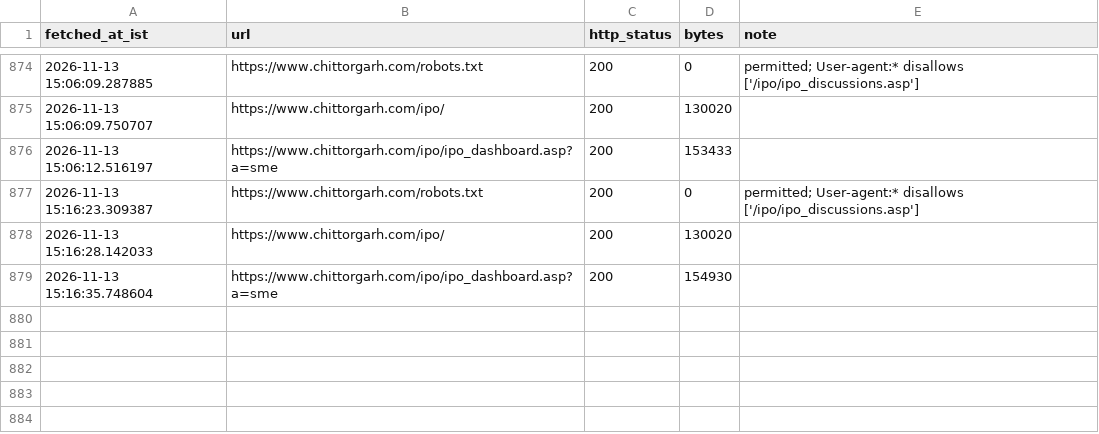
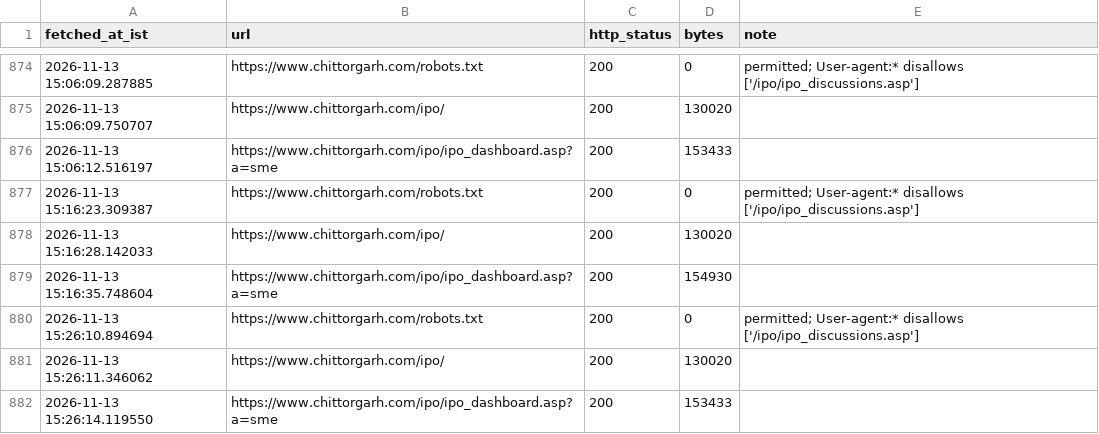
Before and after one commit to AshishKohar1/ipo-agent, a CSV file: data/live_fetch_log.csv, drawn as a sheet; only a part is shown, gaps mark what is left out; the diff names each change by its address in the sheet, - before the commit and + after, or states it on an @@ line.

```diff
--- a/data/live_fetch_log.csv
+++ b/data/live_fetch_log.csv
+row 880: 2026-11-13 15:26:10.894694 | https://www.chittorgarh.com/robots.txt | 200 | 0 | permitted; User-agent:* disallows ['/ipo/ipo_discussions.asp']
+row 881: 2026-11-13 15:26:11.346062 | https://www.chittorgarh.com/ipo/ | 200 | 130020
+row 882: 2026-11-13 15:26:14.119550 | https://www.chittorgarh.com/ipo/ipo_dashboard.asp?a=sme | 200 | 153433
```
Also changed, not shown: data/live_run_markers.csv.
